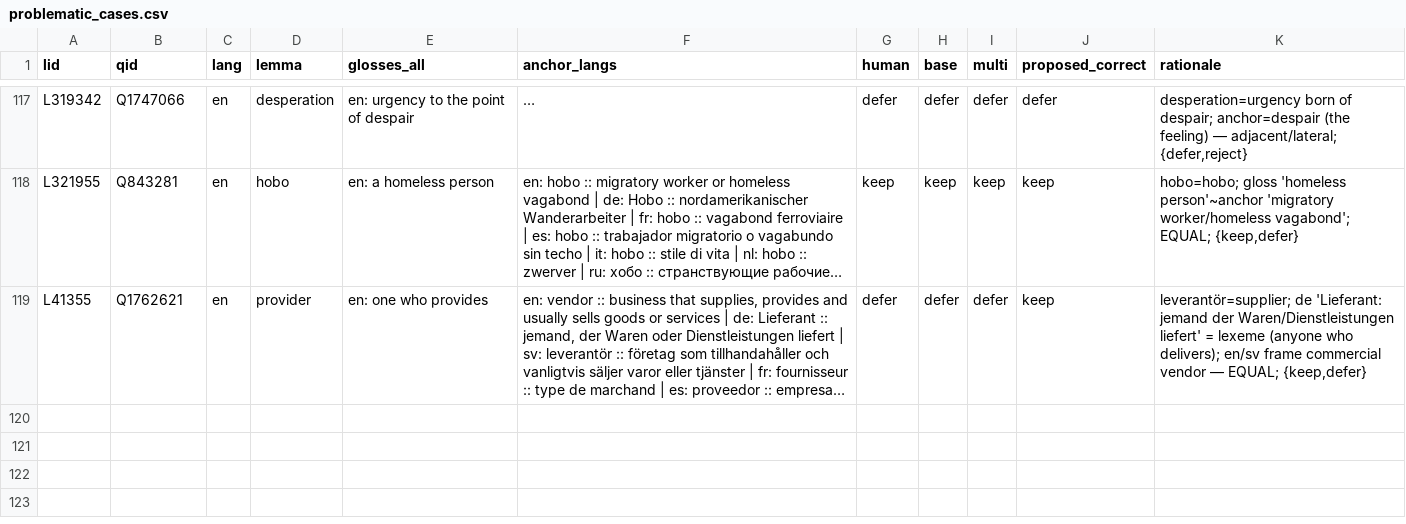
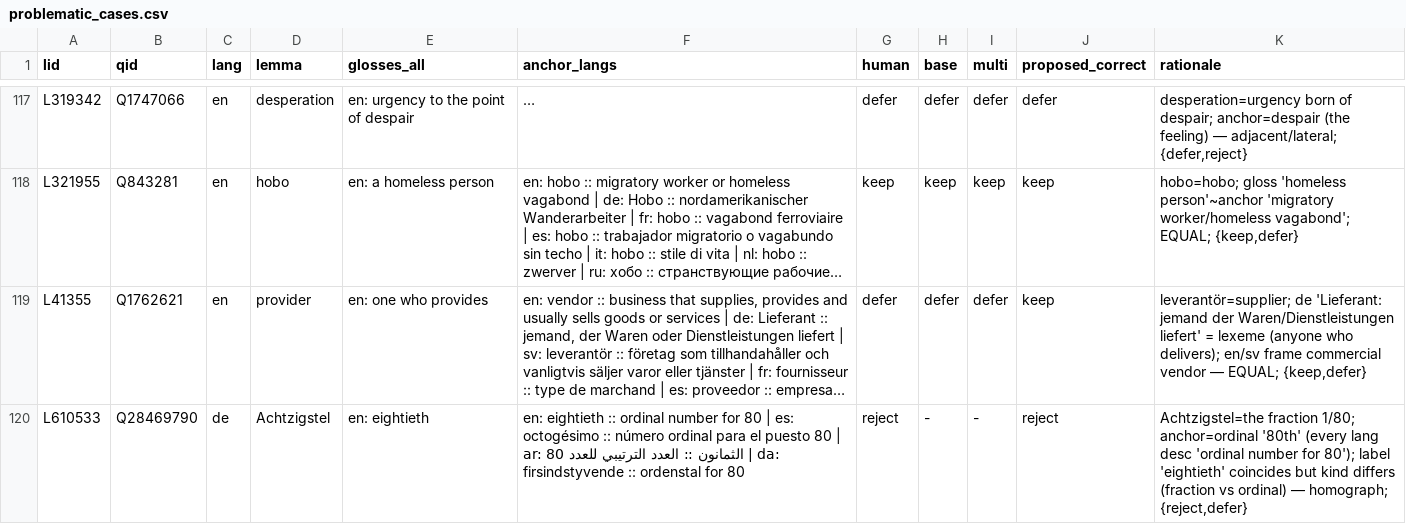
Before and after one commit to karlb/anchor, a CSV file: notes/problematic_cases.csv, drawn as a sheet; only a part is shown, gaps mark what is left out; long unchanged cells end in …; the diff names each change by its address in the sheet, - before the commit and + after, or states it on an @@ line.

Commit message:
Catch label-collision homographs: 'description over label' verifier nudge
verify.py: a shared label isn't enough for EQUAL — weigh the concept's description above a bare label match and reject when the described KIND differs (ordinal vs fraction, act vs result, ...). Fixes de Achtzigstel (the fraction 1/80) being EQUAL-kept against the ordinal '80th', which gloss-tolerance can't catch since the gloss 'eightieth' collides too.

Adds Achtzigstel->Q28469790 to the gold as reject (now 119; via a NON_SUSPECT (lid,qid) allowlist since it's not a scope-relation case), plus a +nudge arm and --gold flag to the retest harness (ab_concept/score_approaches). Lean retest (samples=1, accepted on lean evidence): fixes the target via correct 'fraction 1/80 vs ordinal' reasoning, gold in-set/false-keep unchanged vs +multi.

```diff
--- a/notes/problematic_cases.csv
+++ b/notes/problematic_cases.csv
+row 120: L610533 | Q28469790 | de | Achtzigstel | en: eightieth | en: eightieth :: ordinal number for 80 | es: octogésimo :: número ordinal para el puesto 80 | ar: الثمانون :: العدد الترتيبي للعدد 80 | da: firsindstyvende :: ordenstal for 80 | reject | - | - | reject | Achtzigstel=the fraction 1/80; anchor=ordinal '80th' (every lang desc 'ordinal number for 80'); label 'eightieth' coincides but kind differs (fraction vs ordinal) — homograph; {reject,defer}
```
Also changed, not shown: 4 other files.
